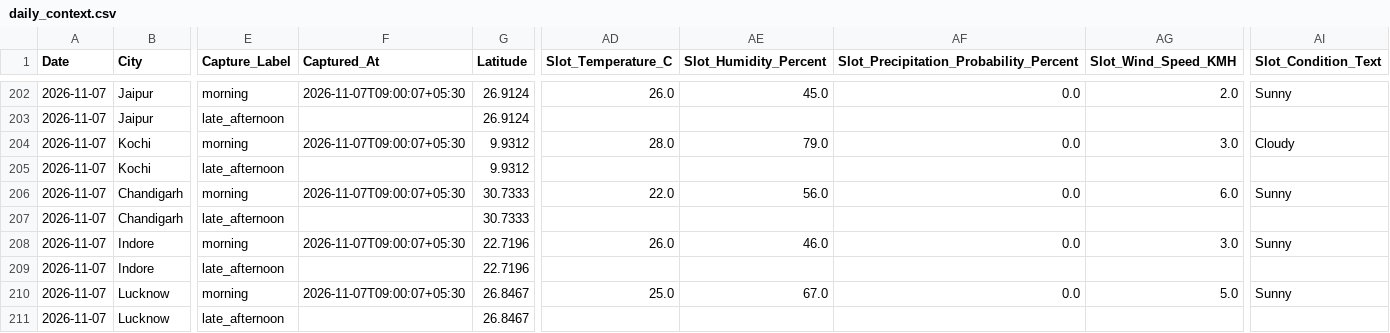
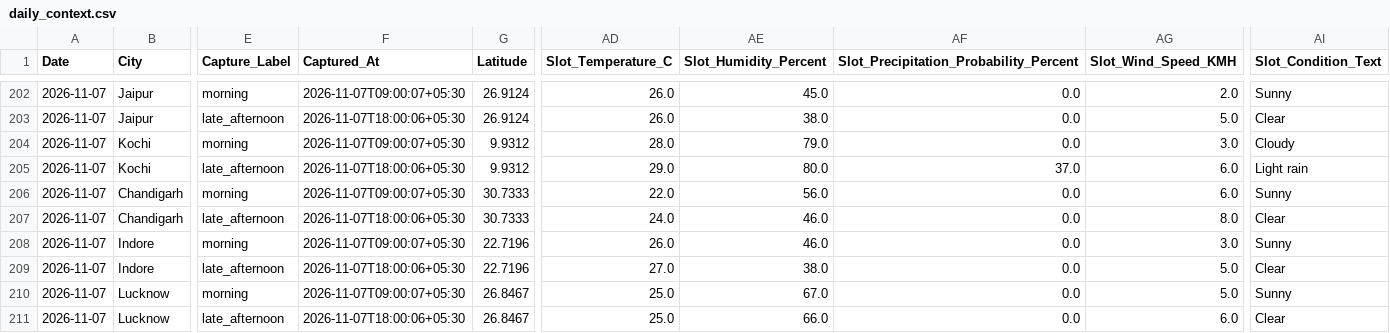
Before and after one commit to goyaljai/flight-data, a CSV file: data/2026/11/daily_context.csv, drawn as a sheet; only a part is shown, gaps mark what is left out; the diff covers the shown part only; the diff names each change by its address in the sheet, - before the commit and + after, or states it on an @@ line.

```diff
--- a/data/2026/11/daily_context.csv
+++ b/data/2026/11/daily_context.csv
-F203 (Captured_At): (empty)
+F203 (Captured_At): 2026-11-07T18:00:06+05:30
-AD203 (Slot_Temperature_C): (empty)
+AD203 (Slot_Temperature_C): 26.0
-AE203 (Slot_Humidity_Percent): (empty)
+AE203 (Slot_Humidity_Percent): 38.0
-AF203: (empty)
+AF203: 0.0
-AG203 (Slot_Wind_Speed_KMH): (empty)
+AG203 (Slot_Wind_Speed_KMH): 5.0
-AI203 (Slot_Condition_Text): (empty)
+AI203 (Slot_Condition_Text): Clear
-F205 (Captured_At): (empty)
+F205 (Captured_At): 2026-11-07T18:00:06+05:30
-AD205 (Slot_Temperature_C): (empty)
+AD205 (Slot_Temperature_C): 29.0
-AE205 (Slot_Humidity_Percent): (empty)
+AE205 (Slot_Humidity_Percent): 80.0
-AF205: (empty)
+AF205: 37.0
-AG205 (Slot_Wind_Speed_KMH): (empty)
+AG205 (Slot_Wind_Speed_KMH): 6.0
-AI205 (Slot_Condition_Text): (empty)
+AI205 (Slot_Condition_Text): Light rain
-F207 (Captured_At): (empty)
+F207 (Captured_At): 2026-11-07T18:00:06+05:30
-AD207 (Slot_Temperature_C): (empty)
+AD207 (Slot_Temperature_C): 24.0
-AE207 (Slot_Humidity_Percent): (empty)
+AE207 (Slot_Humidity_Percent): 46.0
-AF207: (empty)
+AF207: 0.0
-AG207 (Slot_Wind_Speed_KMH): (empty)
+AG207 (Slot_Wind_Speed_KMH): 8.0
-AI207 (Slot_Condition_Text): (empty)
+AI207 (Slot_Condition_Text): Clear
-F209 (Captured_At): (empty)
+F209 (Captured_At): 2026-11-07T18:00:06+05:30
-AD209 (Slot_Temperature_C): (empty)
+AD209 (Slot_Temperature_C): 27.0
-AE209 (Slot_Humidity_Percent): (empty)
+AE209 (Slot_Humidity_Percent): 38.0
-AF209: (empty)
+AF209: 0.0
-AG209 (Slot_Wind_Speed_KMH): (empty)
+AG209 (Slot_Wind_Speed_KMH): 5.0
-AI209 (Slot_Condition_Text): (empty)
+AI209 (Slot_Condition_Text): Clear
-F211 (Captured_At): (empty)
+F211 (Captured_At): 2026-11-07T18:00:06+05:30
-AD211 (Slot_Temperature_C): (empty)
+AD211 (Slot_Temperature_C): 25.0
-AE211 (Slot_Humidity_Percent): (empty)
+AE211 (Slot_Humidity_Percent): 66.0
-AF211: (empty)
+AF211: 0.0
-AG211 (Slot_Wind_Speed_KMH): (empty)
+AG211 (Slot_Wind_Speed_KMH): 6.0
-AI211 (Slot_Condition_Text): (empty)
+AI211 (Slot_Condition_Text): Clear
```
Also changed, not shown: 60 edited cells elsewhere in this file.
